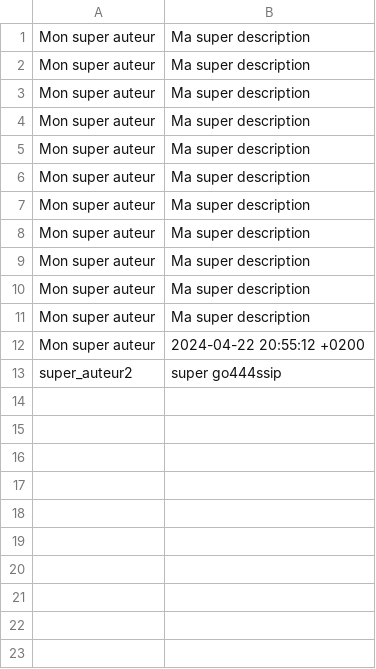
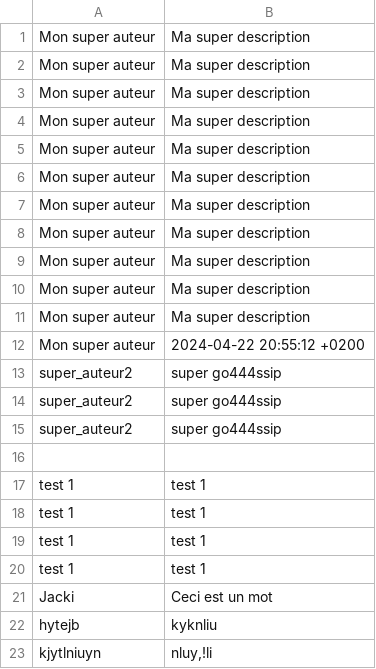
Before and after one commit to 1110lias/THP-S05-J01, a CSV file: db/gossip.csv, drawn as a sheet.

```diff
--- a/db/gossip.csv
+++ b/db/gossip.csv
@@ -13 +13,11 @@ Mon super auteur,2024-04-22 20:55:12 +0200
 super_auteur2,super go444ssip
+super_auteur2,super go444ssip
+super_auteur2,super go444ssip
+"",""
+test 1,test 1
+test 1,test 1
+test 1,test 1
+test 1,test 1
+Jacki,Ceci est un mot
+hytejb,kyknliu
+kjytlniuyn,"nluy,!li"
```
Also changed, not shown: 1 other file.
